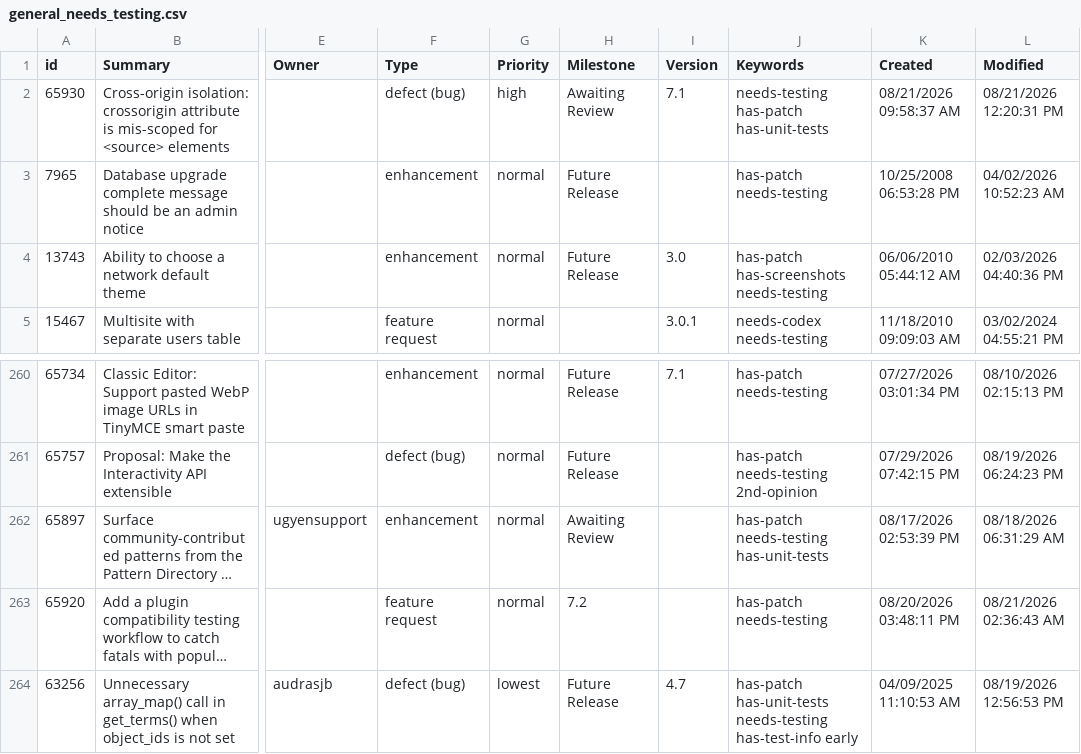
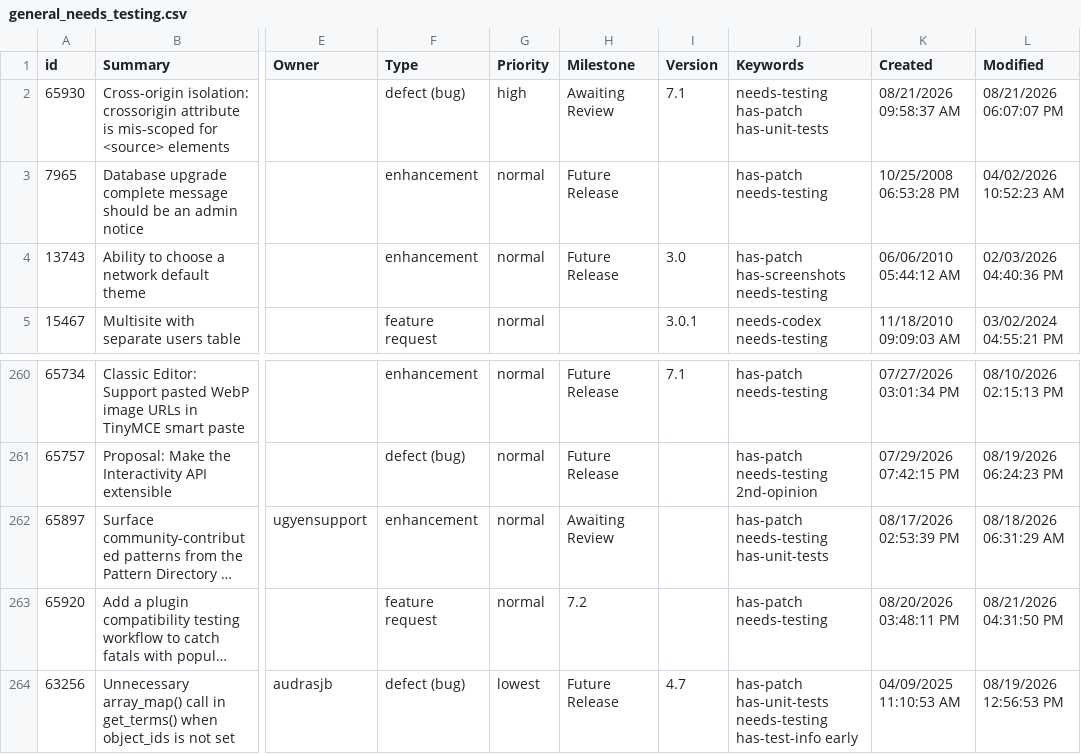
Before and after one commit to jamesbregenzer/wp-core-radar, a CSV file: data/raw/manual/2026-08-21/general_needs_testing.csv, drawn as a sheet; only a part is shown, gaps mark what is left out; long unchanged cells end in …; the diff names each change by its address in the sheet, - before the commit and + after, or states it on an @@ line.

Commit message:
Update radar data

```diff
--- a/data/raw/manual/2026-08-21/general_needs_testing.csv
+++ b/data/raw/manual/2026-08-21/general_needs_testing.csv
-L2 (Modified): 08/21/2026 12:20:31 PM
+L2 (Modified): 08/21/2026 06:07:07 PM
-L263 (Modified): 08/21/2026 02:36:43 AM
+L263 (Modified): 08/21/2026 04:31:50 PM
```
Also changed, not shown: 5 other files.
